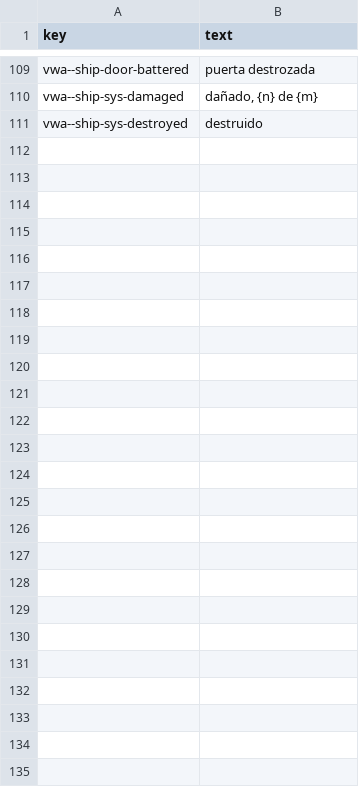
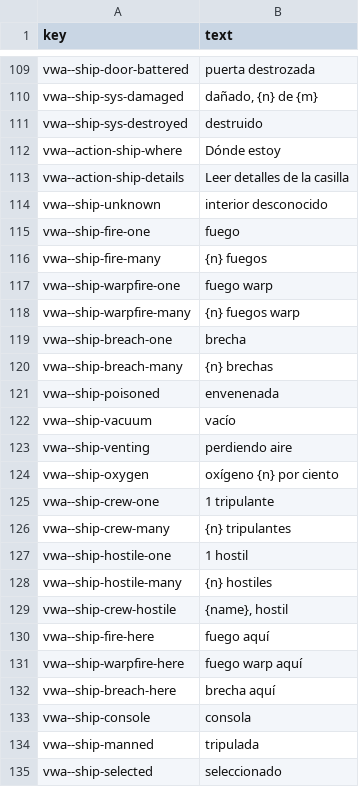
Before and after one commit to rashadnaqeeb/void-war-access, a CSV file: src/lang/vwa-es.csv, drawn as a sheet; only a part is shown, gaps mark what is left out.

```diff
--- a/src/lang/vwa-es.csv
+++ b/src/lang/vwa-es.csv
@@ -111 +111,25 @@ vwa--ship-sys-damaged,"dañado, {n} de {m}"
 vwa--ship-sys-destroyed,destruido
+vwa--action-ship-where,Dónde estoy
+vwa--action-ship-details,Leer detalles de la casilla
+vwa--ship-unknown,interior desconocido
+vwa--ship-fire-one,fuego
+vwa--ship-fire-many,{n} fuegos
+vwa--ship-warpfire-one,fuego warp
+vwa--ship-warpfire-many,{n} fuegos warp
+vwa--ship-breach-one,brecha
+vwa--ship-breach-many,{n} brechas
+vwa--ship-poisoned,envenenada
+vwa--ship-vacuum,vacío
+vwa--ship-venting,perdiendo aire
+vwa--ship-oxygen,oxígeno {n} por ciento
+vwa--ship-crew-one,1 tripulante
+vwa--ship-crew-many,{n} tripulantes
+vwa--ship-hostile-one,1 hostil
+vwa--ship-hostile-many,{n} hostiles
+vwa--ship-crew-hostile,"{name}, hostil"
+vwa--ship-fire-here,fuego aquí
+vwa--ship-warpfire-here,fuego warp aquí
+vwa--ship-breach-here,brecha aquí
+vwa--ship-console,consola
+vwa--ship-manned,tripulada
+vwa--ship-selected,seleccionado
```
Also changed, not shown: src/lang/vwa-de.csv, src/lang/vwa-en.csv, 5 other files.
